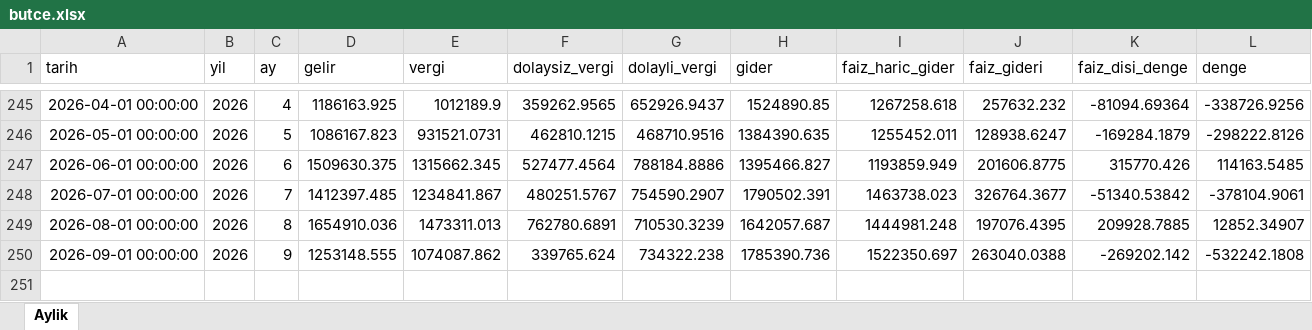
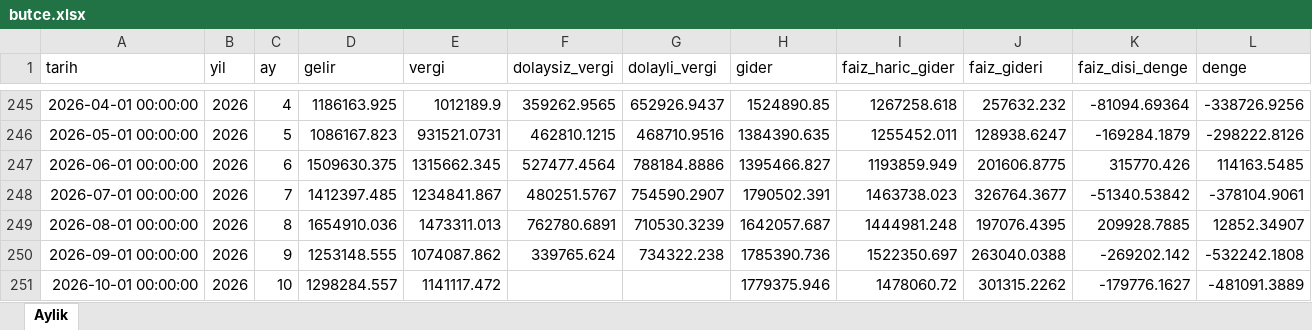
Before and after one commit to sabacanli/ekonomik-veriler-dashboard, an Excel workbook: butce/butce.xlsx, sheet Aylik, drawn as a sheet; only a part is shown, gaps mark what is left out; values as stored, in another font and other column widths than the file's, no borders; the diff names each change by its address in the sheet, - before the commit and + after, or states it on an @@ line.

```diff
--- a/butce/butce.xlsx (sheet Aylik)
+++ b/butce/butce.xlsx (sheet Aylik)
+row 251: 2026-10-01 00:00:00 | 2026 | 10 | 1298284.557 | 1141117.472 |  |  | 1779375.946 | 1478060.72 | 301315.2262 | -179776.1627 | -481091.3889
```
Also changed, not shown: kredi mevduat/kredi_mevduat.xlsx, net rezerv/net_rezerv.xlsx, 44 other files.
